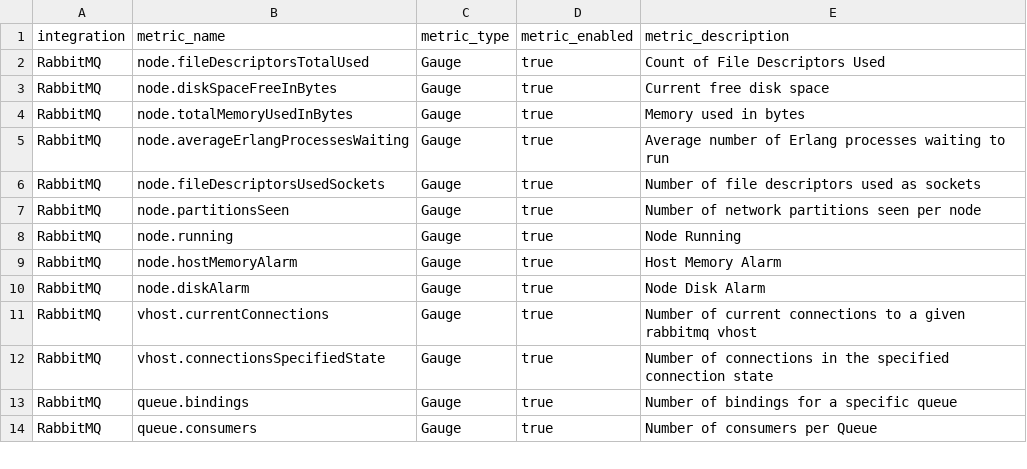
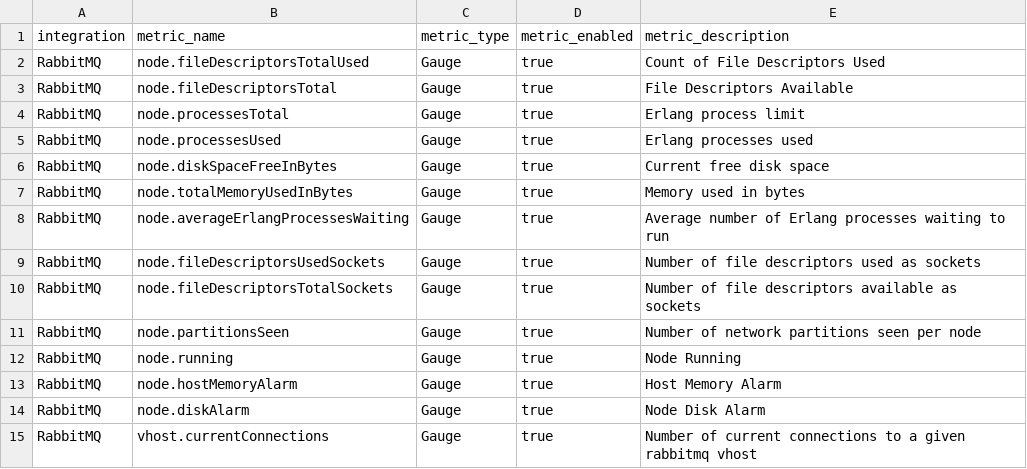
Before and after one commit to newrelic/nri-rabbitmq, a CSV file: spec.csv, drawn as a sheet; only a part is shown; the shorter side is filled out with more unchanged rows.

Commit message:
Adding additional node data metrics

```diff
--- a/spec.csv
+++ b/spec.csv
@@ -2,2 +2,5 @@ integration,metric_name,metric_type,metric_enabled,metric_description
 RabbitMQ,node.fileDescriptorsTotalUsed,Gauge,true,Count of File Descriptors Used
+RabbitMQ,node.fileDescriptorsTotal,Gauge,true,File Descriptors Available
+RabbitMQ,node.processesTotal,Gauge,true,Erlang process limit
+RabbitMQ,node.processesUsed,Gauge,true,Erlang processes used
 RabbitMQ,node.diskSpaceFreeInBytes,Gauge,true,Current free disk space
@@ -6,2 +9,3 @@ RabbitMQ,node.averageErlangProcessesWaiting,Gauge,true,Average number of Erlang
 RabbitMQ,node.fileDescriptorsUsedSockets,Gauge,true,Number of file descriptors used as sockets
+RabbitMQ,node.fileDescriptorsTotalSockets,Gauge,true,Number of file descriptors available as sockets
 RabbitMQ,node.partitionsSeen,Gauge,true,Number of network partitions seen per node
```
Also changed, not shown: 3 other files.
